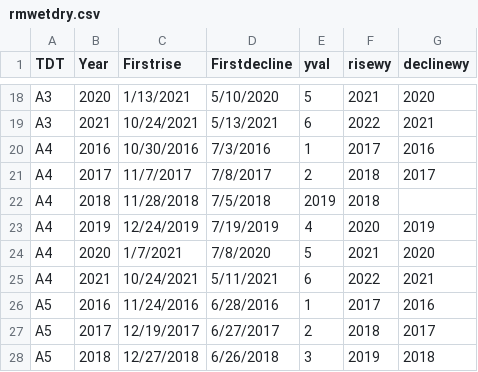
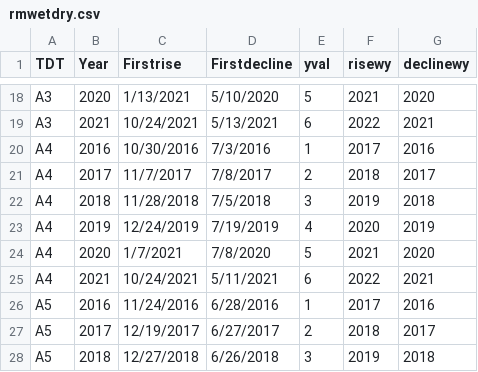
Before and after one commit to evanking27/vmsdryingwetting, a CSV file: rmwetdry.csv, drawn as a sheet; only a part is shown, gaps mark what is left out.

Commit message:
Update rmwetdry.csv

```diff
--- a/rmwetdry.csv
+++ b/rmwetdry.csv
@@ -21,3 +21,3 @@ A4,2016,10/30/2016,7/3/2016,1,2017,2016
 A4,2017,11/7/2017,7/8/2017,2,2018,2017
-A4,2018,11/28/2018,7/5/2018,2019,2018
+A4,2018,11/28/2018,7/5/2018,3,2019,2018
 A4,2019,12/24/2019,7/19/2019,4,2020,2019
```
